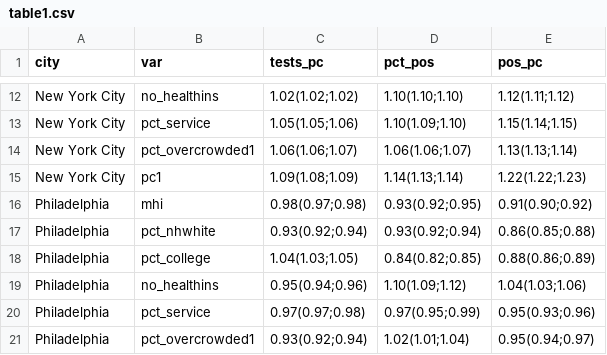
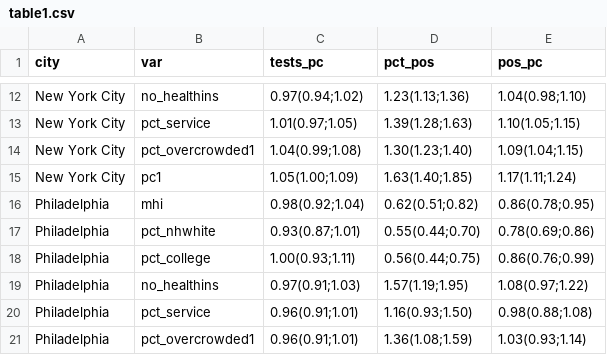
Before and after one commit to usamabilal/COVID_Disparities, a CSV file: Results/table1.csv, drawn as a sheet; only a part is shown, gaps mark what is left out; the diff covers the shown part only; the diff names each change by its address in the sheet, - before the commit and + after, or states it on an @@ line.

```diff
--- a/Results/table1.csv
+++ b/Results/table1.csv
-C12 (tests_pc): 1.02(1.02;1.02)
+C12 (tests_pc): 0.97(0.94;1.02)
-D12 (pct_pos): 1.10(1.10;1.10)
+D12 (pct_pos): 1.23(1.13;1.36)
-E12 (pos_pc): 1.12(1.11;1.12)
+E12 (pos_pc): 1.04(0.98;1.10)
-C13 (tests_pc): 1.05(1.05;1.06)
+C13 (tests_pc): 1.01(0.97;1.05)
-D13 (pct_pos): 1.10(1.09;1.10)
+D13 (pct_pos): 1.39(1.28;1.63)
-E13 (pos_pc): 1.15(1.14;1.15)
+E13 (pos_pc): 1.10(1.05;1.15)
-C14 (tests_pc): 1.06(1.06;1.07)
+C14 (tests_pc): 1.04(0.99;1.08)
-D14 (pct_pos): 1.06(1.06;1.07)
+D14 (pct_pos): 1.30(1.23;1.40)
-E14 (pos_pc): 1.13(1.13;1.14)
+E14 (pos_pc): 1.09(1.04;1.15)
-C15 (tests_pc): 1.09(1.08;1.09)
+C15 (tests_pc): 1.05(1.00;1.09)
-D15 (pct_pos): 1.14(1.13;1.14)
+D15 (pct_pos): 1.63(1.40;1.85)
-E15 (pos_pc): 1.22(1.22;1.23)
+E15 (pos_pc): 1.17(1.11;1.24)
-C16 (tests_pc): 0.98(0.97;0.98)
+C16 (tests_pc): 0.98(0.92;1.04)
-D16 (pct_pos): 0.93(0.92;0.95)
+D16 (pct_pos): 0.62(0.51;0.82)
-E16 (pos_pc): 0.91(0.90;0.92)
+E16 (pos_pc): 0.86(0.78;0.95)
-C17 (tests_pc): 0.93(0.92;0.94)
+C17 (tests_pc): 0.93(0.87;1.01)
-D17 (pct_pos): 0.93(0.92;0.94)
+D17 (pct_pos): 0.55(0.44;0.70)
-E17 (pos_pc): 0.86(0.85;0.88)
+E17 (pos_pc): 0.78(0.69;0.86)
-C18 (tests_pc): 1.04(1.03;1.05)
+C18 (tests_pc): 1.00(0.93;1.11)
-D18 (pct_pos): 0.84(0.82;0.85)
+D18 (pct_pos): 0.56(0.44;0.75)
-E18 (pos_pc): 0.88(0.86;0.89)
+E18 (pos_pc): 0.86(0.76;0.99)
-C19 (tests_pc): 0.95(0.94;0.96)
+C19 (tests_pc): 0.97(0.91;1.03)
-D19 (pct_pos): 1.10(1.09;1.12)
+D19 (pct_pos): 1.57(1.19;1.95)
-E19 (pos_pc): 1.04(1.03;1.06)
+E19 (pos_pc): 1.08(0.97;1.22)
-C20 (tests_pc): 0.97(0.97;0.98)
+C20 (tests_pc): 0.96(0.91;1.01)
-D20 (pct_pos): 0.97(0.95;0.99)
+D20 (pct_pos): 1.16(0.93;1.50)
-E20 (pos_pc): 0.95(0.93;0.96)
+E20 (pos_pc): 0.98(0.88;1.08)
-C21 (tests_pc): 0.93(0.92;0.94)
+C21 (tests_pc): 0.96(0.91;1.01)
-D21 (pct_pos): 1.02(1.01;1.04)
+D21 (pct_pos): 1.36(1.08;1.59)
-E21 (pos_pc): 0.95(0.94;0.97)
+E21 (pos_pc): 1.03(0.93;1.14)
```
Also changed, not shown: 33 edited cells elsewhere in this file, Results/AppendixTable1.csv, 16 other files.
